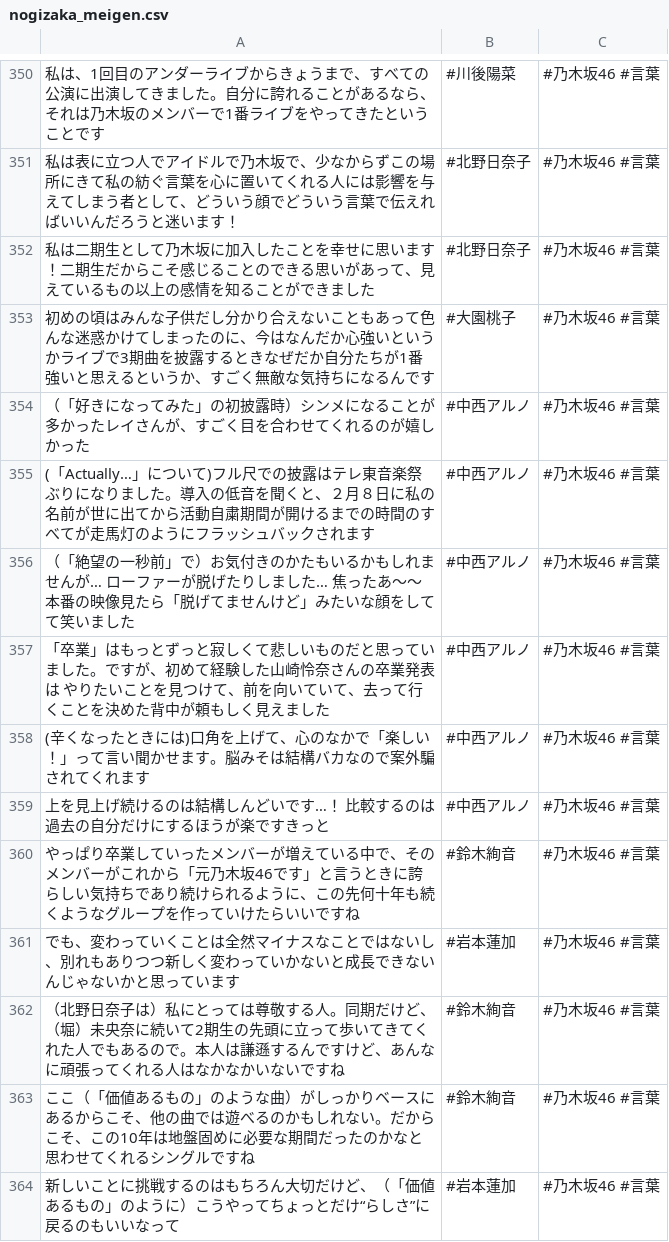
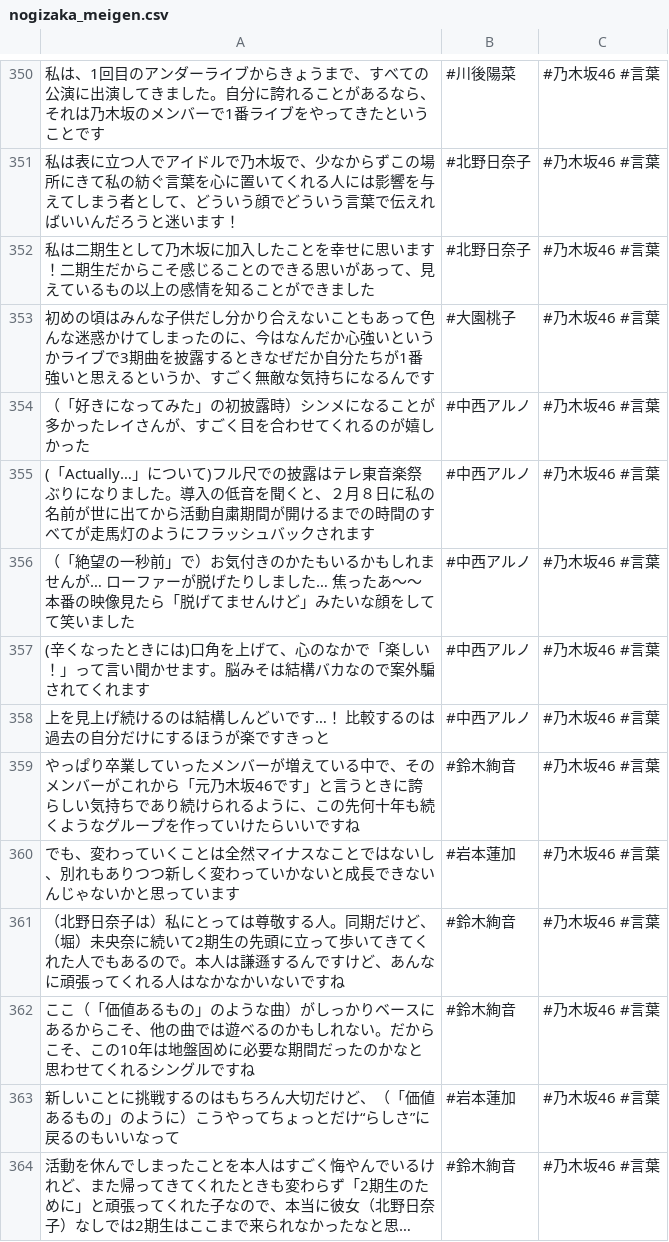
Before and after one commit to tonytani37/nogizaka46_live, a CSV file: nogizaka_meigen.csv, drawn as a sheet; only a part is shown, gaps mark what is left out; the shorter side is filled out with more unchanged rows; long unchanged cells end in …; the diff names each change by its address in the sheet, - before the commit and + after, or states it on an @@ line.

Commit message:
2024/03/04 11:09

```diff
--- a/nogizaka_meigen.csv
+++ b/nogizaka_meigen.csv
-row 357: 「卒業」はもっとずっと寂しくて悲しいものだと思っていました。ですが、初めて経験した山崎怜奈さんの卒業発表は やりたいことを見つけて、前を向いていて、去って行くことを決めた背中が頼もしく見えました | #中西アルノ | #乃木坂46 #言葉
```
